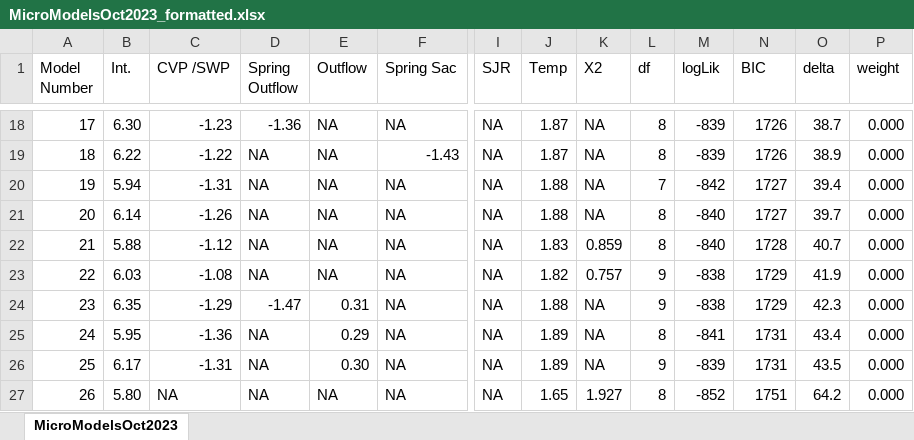
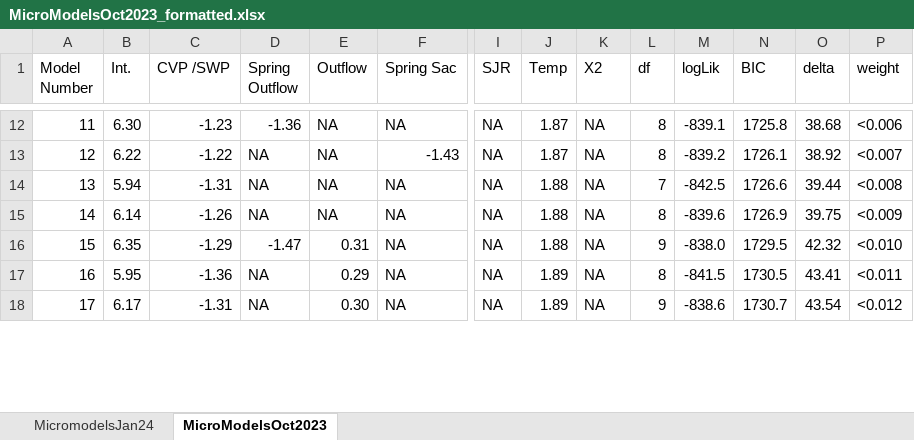
Before and after one commit to rosehartman/HABsynthesis, an Excel workbook: outputs/MicroModelsOct2023_formatted.xlsx, sheet MicroModelsOct2023, drawn as a sheet; only a part is shown, gaps mark what is left out; values as stored, in another font and other column widths than the file's, no cell formats; removed rows and columns are numbered as before the commit, all else as after; rows hold the shown columns only; the diff covers the shown part only; the diff names each change by its address in the sheet, - before the commit and + after, or states it on an @@ line.

```diff
--- a/outputs/MicroModelsOct2023_formatted.xlsx (sheet MicroModelsOct2023)
+++ b/outputs/MicroModelsOct2023_formatted.xlsx (sheet MicroModelsOct2023)
+sheet tab: MicromodelsJan24
@@ column A (Model Number) renumbered from row 3 down @@
-M12 (logLik): -839
+M12 (logLik): -839.1
-N12 (BIC): 1726
+N12 (BIC): 1725.8
-O12 (delta): 38.7
+O12 (delta): 38.68
-P12 (weight): 0.000
+P12 (weight): <0.006
-M13 (logLik): -839
+M13 (logLik): -839.2
-N13 (BIC): 1726
+N13 (BIC): 1726.1
-O13 (delta): 38.9
+O13 (delta): 38.92
-P13 (weight): 0.000
+P13 (weight): <0.007
-M14 (logLik): -842
+M14 (logLik): -842.5
-N14 (BIC): 1727
+N14 (BIC): 1726.6
-O14 (delta): 39.4
+O14 (delta): 39.44
-P14 (weight): 0.000
+P14 (weight): <0.008
-M15 (logLik): -840
+M15 (logLik): -839.6
-N15 (BIC): 1727
+N15 (BIC): 1726.9
-O15 (delta): 39.7
+O15 (delta): 39.75
-P15 (weight): 0.000
+P15 (weight): <0.009
-row 22: 21 | 5.88 | -1.12 | NA | NA | NA | NA | 1.83 | 0.859 | 8 | -840 | 1728 | 40.7 | 0.000
-row 23: 22 | 6.03 | -1.08 | NA | NA | NA | NA | 1.82 | 0.757 | 9 | -838 | 1729 | 41.9 | 0.000
-M16 (logLik): -838
+M16 (logLik): -838.0
-N16 (BIC): 1729
+N16 (BIC): 1729.5
-O16 (delta): 42.3
+O16 (delta): 42.32
-P16 (weight): 0.000
+P16 (weight): <0.010
-M17 (logLik): -841
+M17 (logLik): -841.5
-N17 (BIC): 1731
+N17 (BIC): 1730.5
-O17 (delta): 43.4
+O17 (delta): 43.41
-P17 (weight): 0.000
+P17 (weight): <0.011
-M18 (logLik): -839
+M18 (logLik): -838.6
-N18 (BIC): 1731
+N18 (BIC): 1730.7
-O18 (delta): 43.5
+O18 (delta): 43.54
-P18 (weight): 0.000
+P18 (weight): <0.012
-row 27: 26 | 5.80 | NA | NA | NA | NA | NA | 1.65 | 1.927 | 8 | -852 | 1751 | 64.2 | 0.000
```
Also changed, not shown: 6 added rows, 15 removed rows and 142 edited cells elsewhere in this sheet, cell formats, 21 other files.
